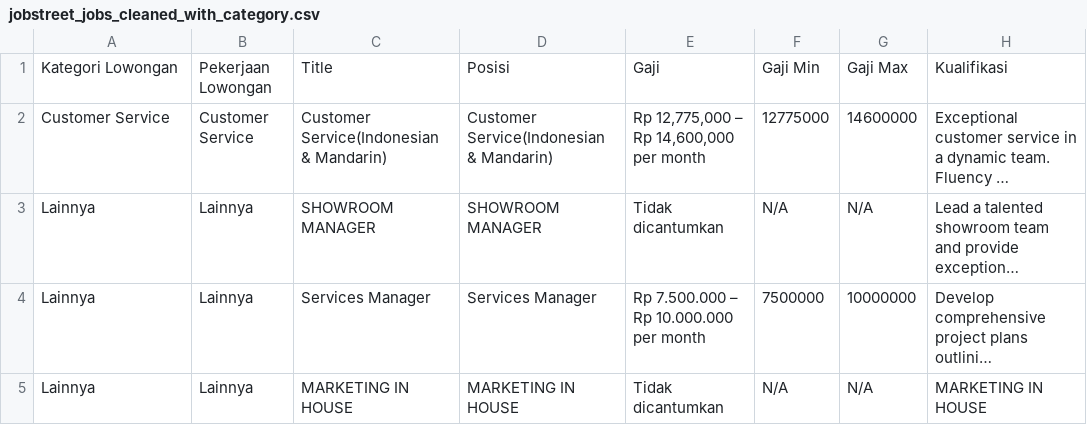
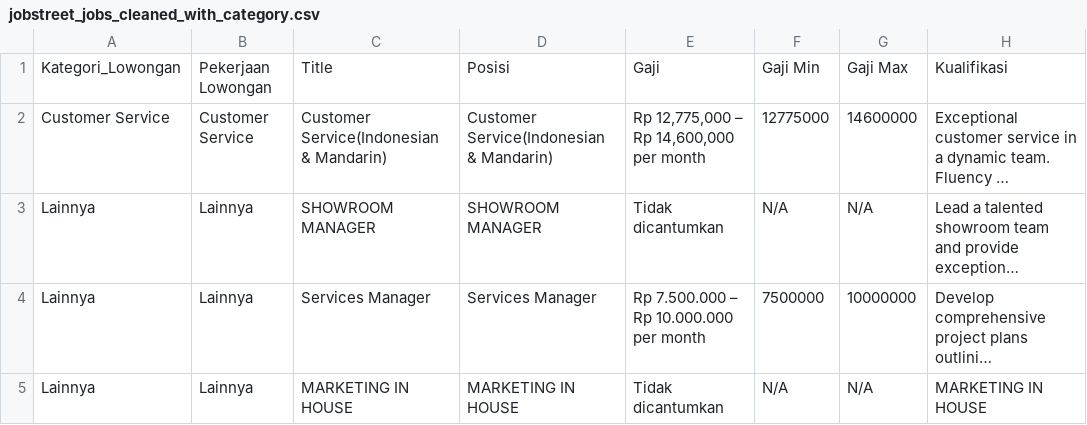
Before and after one commit to MysticHex/Kelompok-21_EDM, a CSV file: jobstreet_jobs_cleaned_with_category.csv, drawn as a sheet; only a part is shown; long unchanged cells end in …; the diff names each change by its address in the sheet, - before the commit and + after, or states it on an @@ line.

```diff
--- a/jobstreet_jobs_cleaned_with_category.csv
+++ b/jobstreet_jobs_cleaned_with_category.csv
-A1: Kategori Lowongan
+A1: Kategori_Lowongan
```
Also changed, not shown: 14 other files.
